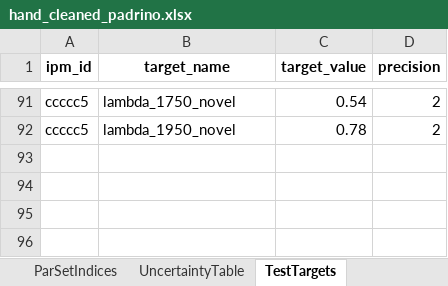
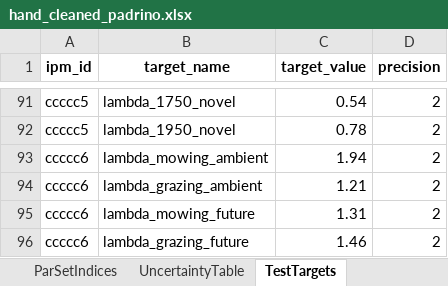
Before and after one commit to padrinoDB/Padrino, an Excel workbook: padrino-database/xl/hand_cleaned_padrino.xlsx, sheet TestTargets, drawn as a sheet; only a part is shown, gaps mark what is left out; values as stored, in another font and other column widths than the file's, no borders; the diff names each change by its address in the sheet, - before the commit and + after, or states it on an @@ line.

```diff
--- a/padrino-database/xl/hand_cleaned_padrino.xlsx (sheet TestTargets)
+++ b/padrino-database/xl/hand_cleaned_padrino.xlsx (sheet TestTargets)
+row 93: ccccc6 | lambda_mowing_ambient | 1.94 | 2
+row 94: ccccc6 | lambda_grazing_ambient | 1.21 | 2
+row 95: ccccc6 | lambda_mowing_future | 1.31 | 2
+row 96: ccccc6 | lambda_grazing_future | 1.46 | 2
```
Also changed, not shown: sheet ParameterValues, sheet Metadata, sheet VitalRateExpr, sheet IpmKernels, sheet ParSetIndices, sheet StateVectors, 3 more sheets.
